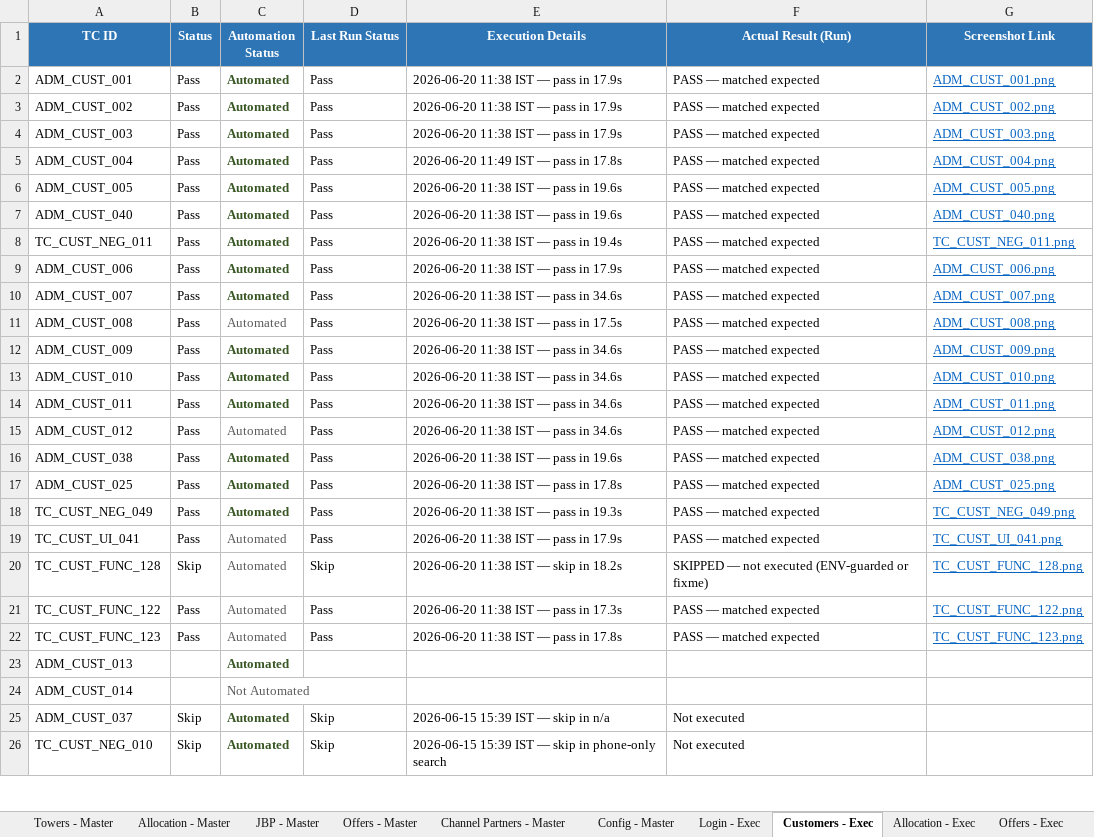
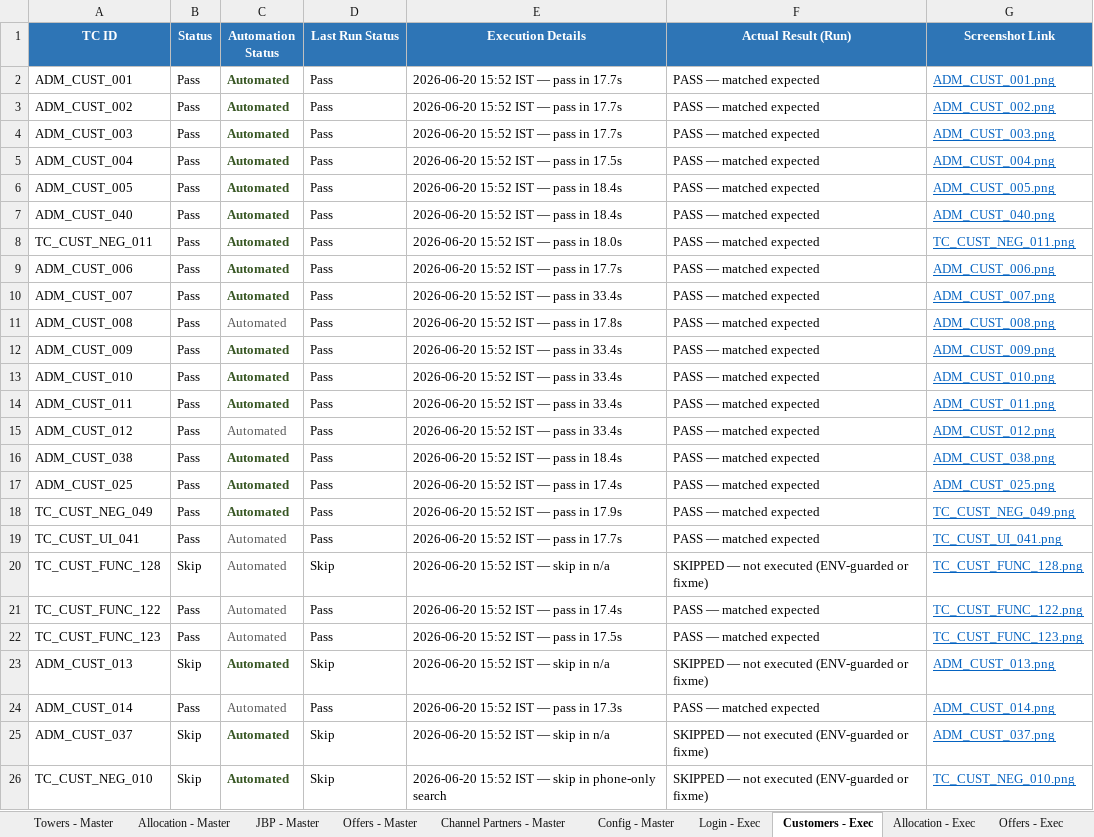
Before and after one commit to Anjalijha2/AI-Automation-hoabl, an Excel workbook: manual-qa-repository/07-execution/TestCases-AdminPortal.xlsx, sheet Customers - Exec, drawn as a sheet; only a part is shown; values as stored, in another font and other column widths than the file's, no borders; the diff covers the shown part only; the diff names each change by its address in the sheet, - before the commit and + after, or states it on an @@ line.

```diff
--- a/manual-qa-repository/07-execution/TestCases-AdminPortal.xlsx (sheet Customers - Exec)
+++ b/manual-qa-repository/07-execution/TestCases-AdminPortal.xlsx (sheet Customers - Exec)
-E2:E4 (Execution Details): 2026-06-20 11:38 IST — pass in 17.9s
+E2:E4 (Execution Details): 2026-06-20 15:52 IST — pass in 17.7s
-E5 (Execution Details): 2026-06-20 11:49 IST — pass in 17.8s
+E5 (Execution Details): 2026-06-20 15:52 IST — pass in 17.5s
-E6:E7 (Execution Details): 2026-06-20 11:38 IST — pass in 19.6s
+E6:E7 (Execution Details): 2026-06-20 15:52 IST — pass in 18.4s
-E8 (Execution Details): 2026-06-20 11:38 IST — pass in 19.4s
+E8 (Execution Details): 2026-06-20 15:52 IST — pass in 18.0s
-E9 (Execution Details): 2026-06-20 11:38 IST — pass in 17.9s
+E9 (Execution Details): 2026-06-20 15:52 IST — pass in 17.7s
-E10 (Execution Details): 2026-06-20 11:38 IST — pass in 34.6s
+E10 (Execution Details): 2026-06-20 15:52 IST — pass in 33.4s
-E11 (Execution Details): 2026-06-20 11:38 IST — pass in 17.5s
+E11 (Execution Details): 2026-06-20 15:52 IST — pass in 17.8s
-E12:E15 (Execution Details): 2026-06-20 11:38 IST — pass in 34.6s
+E12:E15 (Execution Details): 2026-06-20 15:52 IST — pass in 33.4s
-E16 (Execution Details): 2026-06-20 11:38 IST — pass in 19.6s
+E16 (Execution Details): 2026-06-20 15:52 IST — pass in 18.4s
-E17 (Execution Details): 2026-06-20 11:38 IST — pass in 17.8s
+E17 (Execution Details): 2026-06-20 15:52 IST — pass in 17.4s
-E18 (Execution Details): 2026-06-20 11:38 IST — pass in 19.3s
+E18 (Execution Details): 2026-06-20 15:52 IST — pass in 17.9s
-E19 (Execution Details): 2026-06-20 11:38 IST — pass in 17.9s
+E19 (Execution Details): 2026-06-20 15:52 IST — pass in 17.7s
-E20 (Execution Details): 2026-06-20 11:38 IST — skip in 18.2s
+E20 (Execution Details): 2026-06-20 15:52 IST — skip in n/a
-E21 (Execution Details): 2026-06-20 11:38 IST — pass in 17.3s
+E21 (Execution Details): 2026-06-20 15:52 IST — pass in 17.4s
-E22 (Execution Details): 2026-06-20 11:38 IST — pass in 17.8s
+E22 (Execution Details): 2026-06-20 15:52 IST — pass in 17.5s
-B23 (Status): (empty)
+B23 (Status): Skip
-D23 (Last Run Status): (empty)
+D23 (Last Run Status): Skip
-E23 (Execution Details): (empty)
+E23 (Execution Details): 2026-06-20 15:52 IST — skip in n/a
-F23 (Actual Result (Run)): (empty)
+F23 (Actual Result (Run)): SKIPPED — not executed (ENV-guarded or fixme)
-G23 (Screenshot Link): (empty)
+G23 (Screenshot Link): ADM_CUST_013.png
-B24 (Status): (empty)
+B24 (Status): Pass
-C24 (Automation Status): Not Automated
+C24 (Automation Status): Automated
-D24 (Last Run Status): (empty)
+D24 (Last Run Status): Pass
-E24 (Execution Details): (empty)
+E24 (Execution Details): 2026-06-20 15:52 IST — pass in 17.3s
-F24 (Actual Result (Run)): (empty)
+F24 (Actual Result (Run)): PASS — matched expected
-G24 (Screenshot Link): (empty)
+G24 (Screenshot Link): ADM_CUST_014.png
-E25 (Execution Details): 2026-06-15 15:39 IST — skip in n/a
+E25 (Execution Details): 2026-06-20 15:52 IST — skip in n/a
-F25:F26 (Actual Result (Run)): Not executed
+F25:F26 (Actual Result (Run)): SKIPPED — not executed (ENV-guarded or fixme)
-G25 (Screenshot Link): (empty)
+G25 (Screenshot Link): ADM_CUST_037.png
-E26 (Execution Details): 2026-06-15 15:39 IST —…
+E26 (Execution Details): 2026-06-20 15:52 IST —…
-G26 (Screenshot Link): (empty)
+G26 (Screenshot Link): TC_CUST_NEG_010.png
```
Also changed, not shown: 304 edited cells elsewhere in this sheet, sheet Customers - Master, 55 other files.
